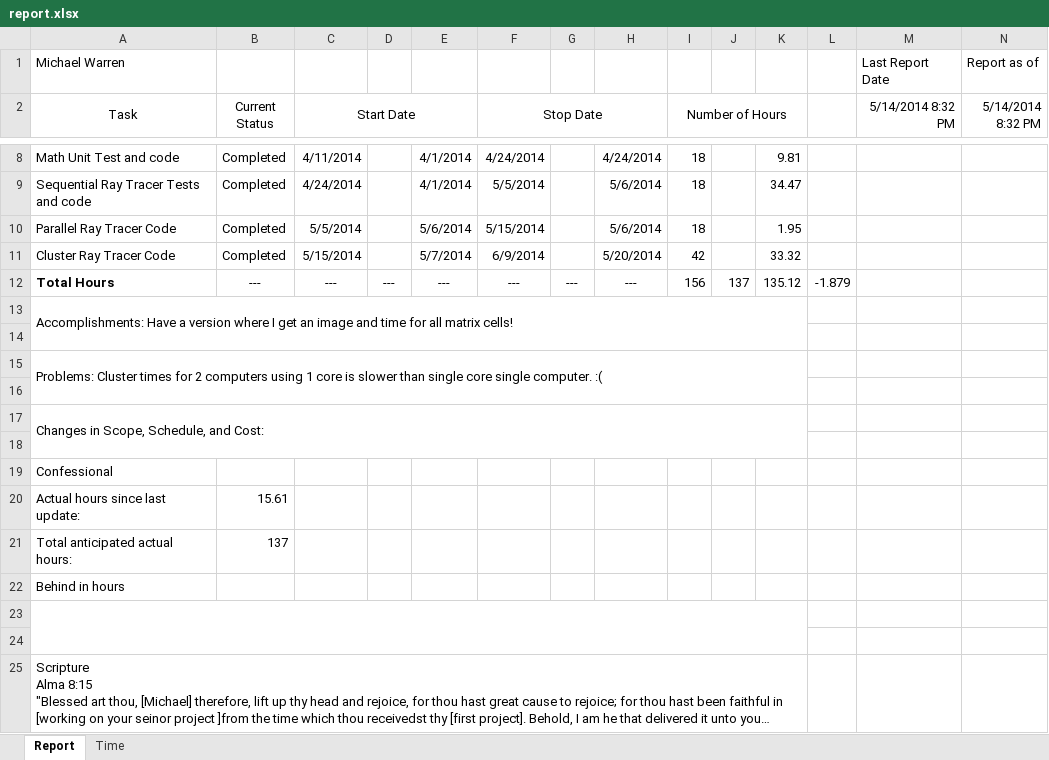
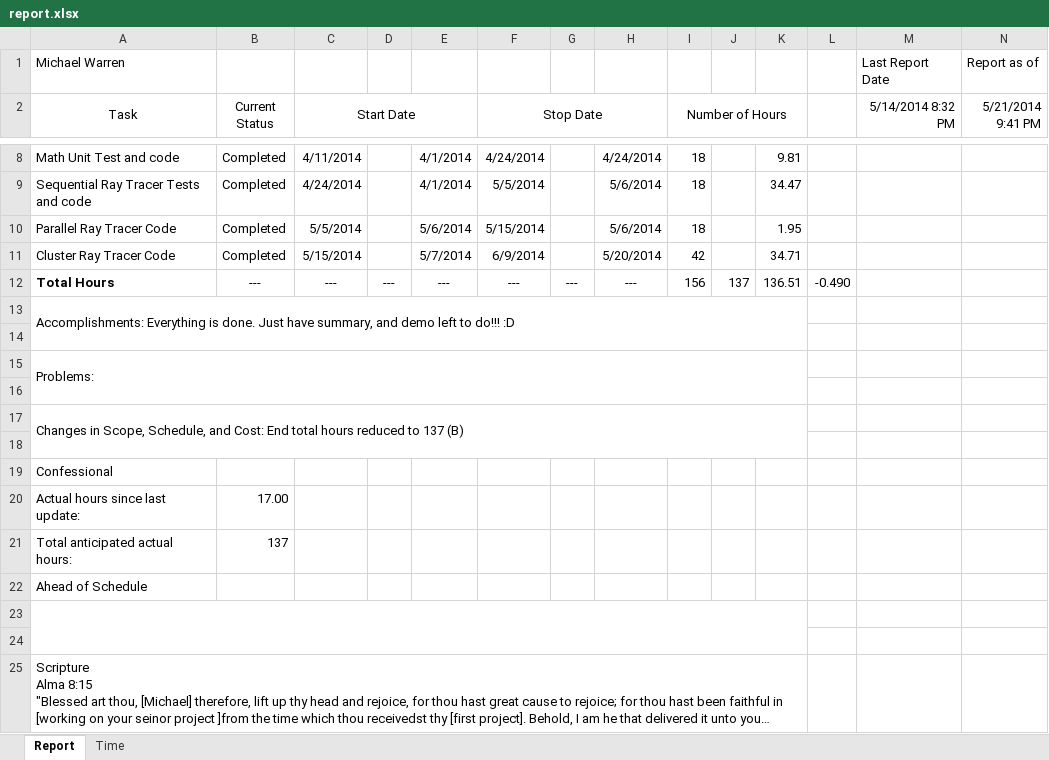
Before and after one commit to michaelawarren/ParallelRayTracer, an Excel workbook: Documents/report.xlsx, sheet Report, drawn as a sheet; only a part is shown, gaps mark what is left out; long unchanged cells end in …; values as stored, in another font and other column widths than the file's, no borders; the diff names each change by its address in the sheet, - before the commit and + after, or states it on an @@ line.

Commit message:
update report

```diff
--- a/Documents/report.xlsx (sheet Report)
+++ b/Documents/report.xlsx (sheet Report)
-N2: 5/14/2014 8:32 PM
+N2: 5/21/2014 9:41 PM
-K11: 33.32
+K11: 34.71
-K12: 135.12
+K12: 136.51
-L12: -1.879
+L12: -0.490
-A13 (Task): Accomplishments: Have a version where I get an image and time for all matrix cells!
+A13 (Task): Accomplishments: Everything is done. Just have summary, and demo left to do!!! :D
-A15 (Task): Problems: Cluster times for 2 computers using 1 core is slower than single core single computer. :(
+A15 (Task): Problems:
-A17 (Task): …and Cost:
+A17 (Task): …and Cost: End total hours reduced to 137 (B)
-B20 (Current Status): 15.61
+B20 (Current Status): 17.00
-A22 (Task): Behind in hours
+A22 (Task): Ahead of Schedule
```
Also changed, not shown: sheet Time.
